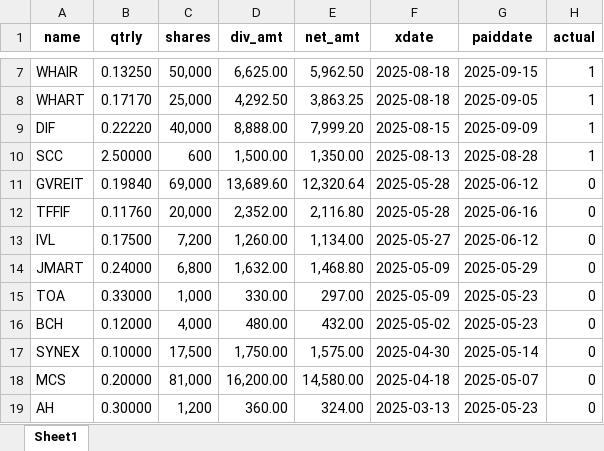
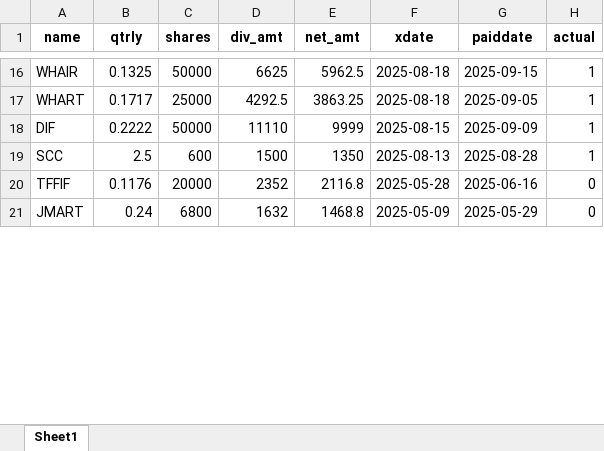
Before and after one commit to santimcs/A5, an Excel workbook: Excel/21-div-25q2.xlsx, sheet Sheet1, drawn as a sheet; only a part is shown, gaps mark what is left out; values as stored, in another font and other column widths than the file's, no borders; removed rows and columns are numbered as before the commit, all else as after; the diff covers the shown part only; the diff names each change by its address in the sheet, - before the commit and + after, or states it on an @@ line.

```diff
--- a/Excel/21-div-25q2.xlsx (sheet Sheet1)
+++ b/Excel/21-div-25q2.xlsx (sheet Sheet1)
-B16 (qtrly): 0.13250
+B16 (qtrly): 0.1325
-C16 (shares): 50,000
+C16 (shares): 50000
-D16 (div_amt): 6,625.00
+D16 (div_amt): 6625
-E16 (net_amt): 5,962.50
+E16 (net_amt): 5962.5
-B17 (qtrly): 0.17170
+B17 (qtrly): 0.1717
-C17 (shares): 25,000
+C17 (shares): 25000
-D17 (div_amt): 4,292.50
+D17 (div_amt): 4292.5
-E17 (net_amt): 3,863.25
+E17 (net_amt): 3863.25
-B18 (qtrly): 0.22220
+B18 (qtrly): 0.2222
-C18 (shares): 40,000
+C18 (shares): 50000
-D18 (div_amt): 8,888.00
+D18 (div_amt): 11110
-E18 (net_amt): 7,999.20
+E18 (net_amt): 9999
-B19 (qtrly): 2.50000
+B19 (qtrly): 2.5
-D19 (div_amt): 1,500.00
+D19 (div_amt): 1500
-E19 (net_amt): 1,350.00
+E19 (net_amt): 1350
-row 11: GVREIT | 0.19840 | 69,000 | 13,689.60 | 12,320.64 | 2025-05-28 | 2025-06-12 | 0
-B20 (qtrly): 0.11760
+B20 (qtrly): 0.1176
-C20 (shares): 20,000
+C20 (shares): 20000
-D20 (div_amt): 2,352.00
+D20 (div_amt): 2352
-E20 (net_amt): 2,116.80
+E20 (net_amt): 2116.8
-row 13: IVL | 0.17500 | 7,200 | 1,260.00 | 1,134.00 | 2025-05-27 | 2025-06-12 | 0
-B21 (qtrly): 0.24000
+B21 (qtrly): 0.24
-C21 (shares): 6,800
+C21 (shares): 6800
-D21 (div_amt): 1,632.00
+D21 (div_amt): 1632
-E21 (net_amt): 1,468.80
+E21 (net_amt): 1468.8
-row 15: TOA | 0.33000 | 1,000 | 330.00 | 297.00 | 2025-05-09 | 2025-05-23 | 0
-row 16: BCH | 0.12000 | 4,000 | 480.00 | 432.00 | 2025-05-02 | 2025-05-23 | 0
-row 17: SYNEX | 0.10000 | 17,500 | 1,750.00 | 1,575.00 | 2025-04-30 | 2025-05-14 | 0
-row 18: MCS | 0.20000 | 81,000 | 16,200.00 | 14,580.00 | 2025-04-18 | 2025-05-07 | 0
-row 19: AH | 0.30000 | 1,200 | 360.00 | 324.00 | 2025-03-13 | 2025-05-23 | 0
```
Also changed, not shown: 9 added rows, 1 removed row and 25 edited cells elsewhere in this sheet, Data/pub_stock.xlsx, Excel/02-Profit_by_Type.xlsx, 30 other files.
